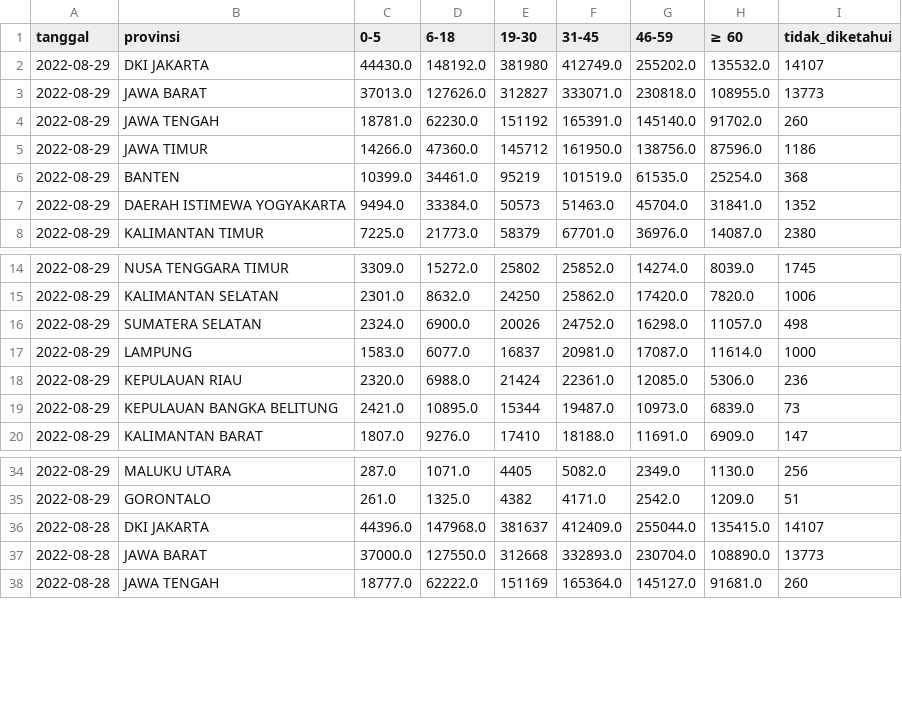
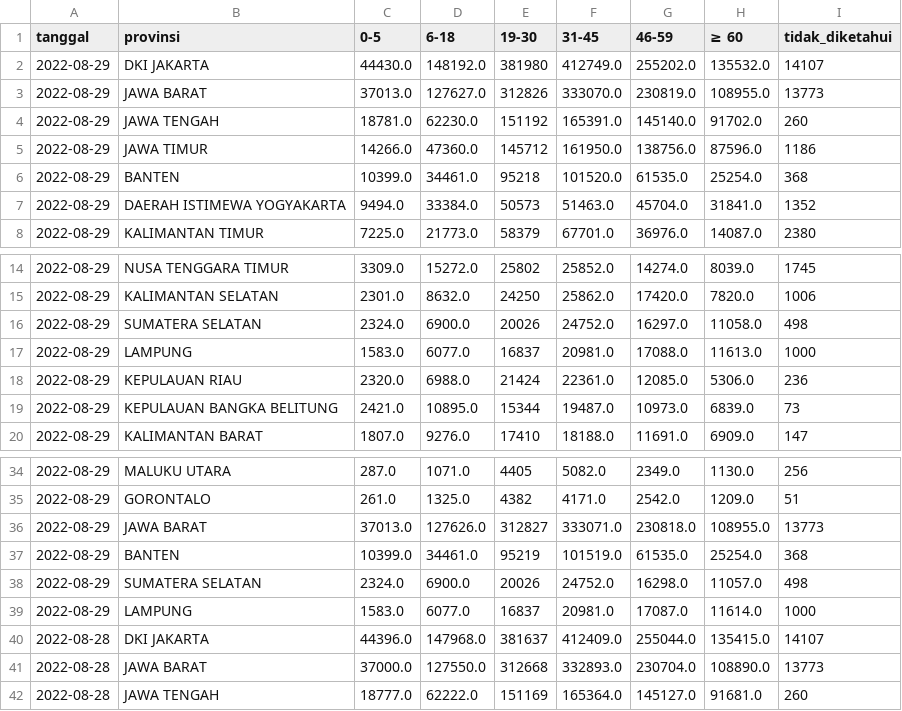
Before and after one commit to zakiego/data-sebaran-covid19goid, a CSV file: nasional/usia.csv, drawn as a sheet; only a part is shown, gaps mark what is left out.

```diff
--- a/nasional/usia.csv
+++ b/nasional/usia.csv
@@ -2,6 +2,6 @@ tanggal,provinsi,0-5,6-18,19-30,31-45,46-59,≥ 60,tidak_diketahui
 2022-08-29,DKI JAKARTA,44430.0,148192.0,381980,412749.0,255202.0,135532.0,14107
-2022-08-29,JAWA BARAT,37013.0,127626.0,312827,333071.0,230818.0,108955.0,13773
+2022-08-29,JAWA BARAT,37013.0,127627.0,312826,333070.0,230819.0,108955.0,13773
 2022-08-29,JAWA TENGAH,18781.0,62230.0,151192,165391.0,145140.0,91702.0,260
 2022-08-29,JAWA TIMUR,14266.0,47360.0,145712,161950.0,138756.0,87596.0,1186
-2022-08-29,BANTEN,10399.0,34461.0,95219,101519.0,61535.0,25254.0,368
+2022-08-29,BANTEN,10399.0,34461.0,95218,101520.0,61535.0,25254.0,368
 2022-08-29,DAERAH ISTIMEWA YOGYAKARTA,9494.0,33384.0,50573,51463.0,45704.0,31841.0,1352
@@ -15,4 +15,4 @@ tanggal,provinsi,0-5,6-18,19-30,31-45,46-59,≥ 60,tidak_diketahui
 2022-08-29,KALIMANTAN SELATAN,2301.0,8632.0,24250,25862.0,17420.0,7820.0,1006
-2022-08-29,SUMATERA SELATAN,2324.0,6900.0,20026,24752.0,16298.0,11057.0,498
-2022-08-29,LAMPUNG,1583.0,6077.0,16837,20981.0,17087.0,11614.0,1000
+2022-08-29,SUMATERA SELATAN,2324.0,6900.0,20026,24752.0,16297.0,11058.0,498
+2022-08-29,LAMPUNG,1583.0,6077.0,16837,20981.0,17088.0,11613.0,1000
 2022-08-29,KEPULAUAN RIAU,2320.0,6988.0,21424,22361.0,12085.0,5306.0,236
@@ -35,2 +35,6 @@ tanggal,provinsi,0-5,6-18,19-30,31-45,46-59,≥ 60,tidak_diketahui
 2022-08-29,GORONTALO,261.0,1325.0,4382,4171.0,2542.0,1209.0,51
+2022-08-29,JAWA BARAT,37013.0,127626.0,312827,333071.0,230818.0,108955.0,13773
+2022-08-29,BANTEN,10399.0,34461.0,95219,101519.0,61535.0,25254.0,368
+2022-08-29,SUMATERA SELATAN,2324.0,6900.0,20026,24752.0,16298.0,11057.0,498
+2022-08-29,LAMPUNG,1583.0,6077.0,16837,20981.0,17087.0,11614.0,1000
 2022-08-28,DKI JAKARTA,44396.0,147968.0,381637,412409.0,255044.0,135415.0,14107
```
Also changed, not shown: nasional/harian.csv, nasional/jenis_kelamin.csv, 4 other files.
